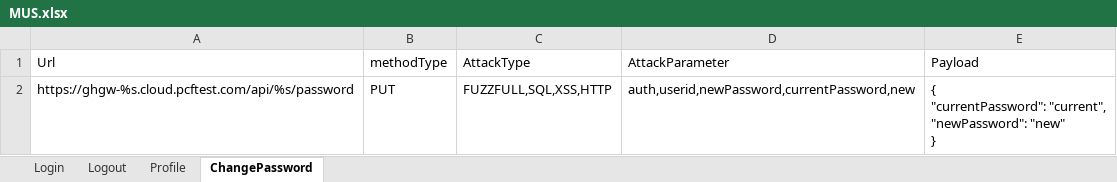
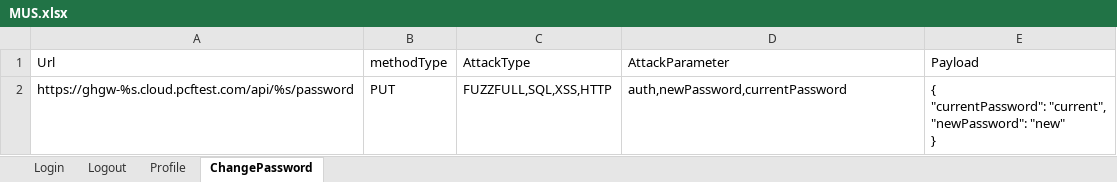
Before and after one commit to mushtaque87/SecurityTesting, an Excel workbook: mooncore-Security/Datas/MUS.xlsx, sheet ChangePassword, drawn as a sheet; values as stored, in another font and other column widths than the file's, no borders; the diff names each change by its address in the sheet, - before the commit and + after, or states it on an @@ line.

```diff
--- a/mooncore-Security/Datas/MUS.xlsx (sheet ChangePassword)
+++ b/mooncore-Security/Datas/MUS.xlsx (sheet ChangePassword)
-D2: auth,userid,newPassword,currentPassword,new
+D2: auth,newPassword,currentPassword
```
Also changed, not shown: sheet Logout, sheet Profile, 21 other files.
